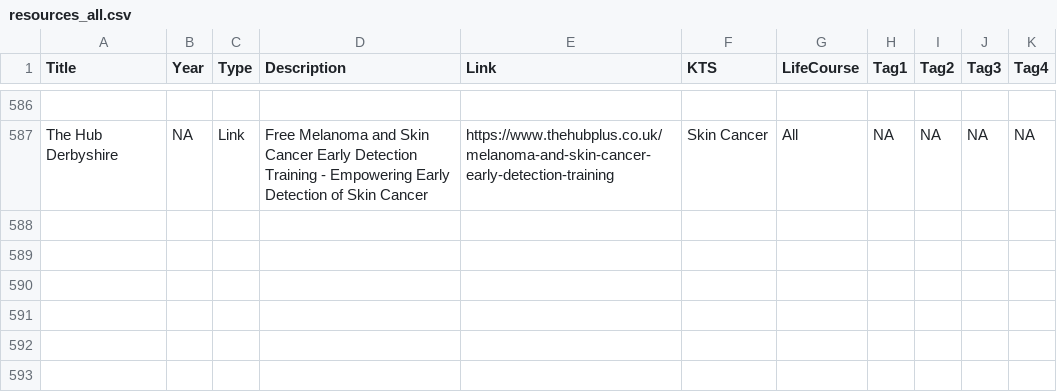
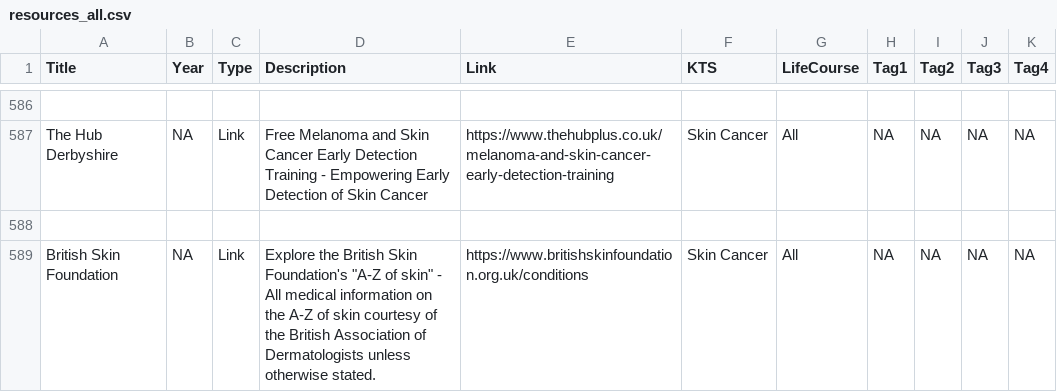
Before and after one commit to DerbyshireKIT/jsna-resources, a CSV file: resources_all.csv, drawn as a sheet; only a part is shown, gaps mark what is left out; the diff names each change by its address in the sheet, - before the commit and + after, or states it on an @@ line.

Commit message:
Add resource: British Skin Foundation

```diff
--- a/resources_all.csv
+++ b/resources_all.csv
+row 588: (empty)
+row 589: British Skin Foundation | NA | Link | Explore the British Skin Foundation's "A-Z of skin" - All medical information on the A-Z of skin courtesy of the British Association of Dermatologists unless otherwise stated. | https://www.britishskinfoundation.org.uk/conditions | Skin Cancer | All | NA | NA | NA | NA
```
